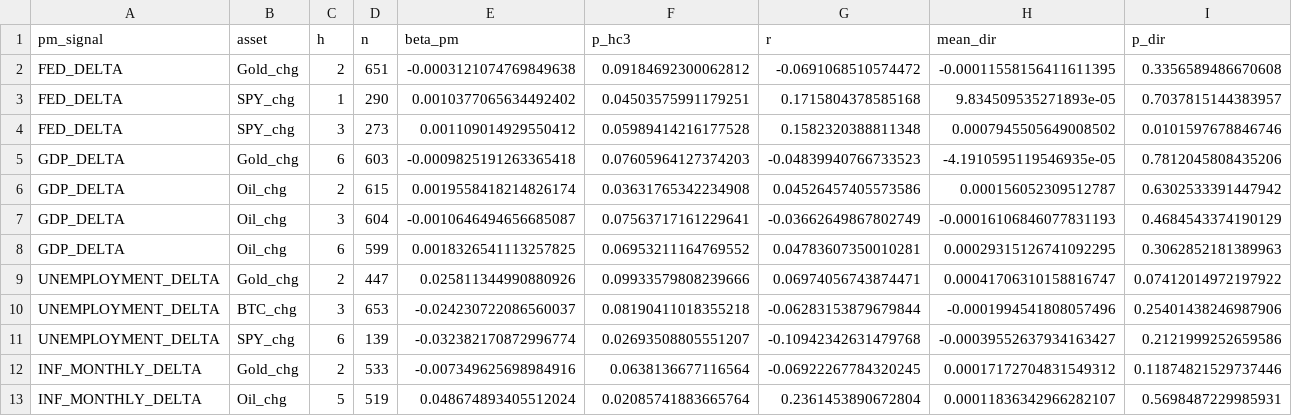
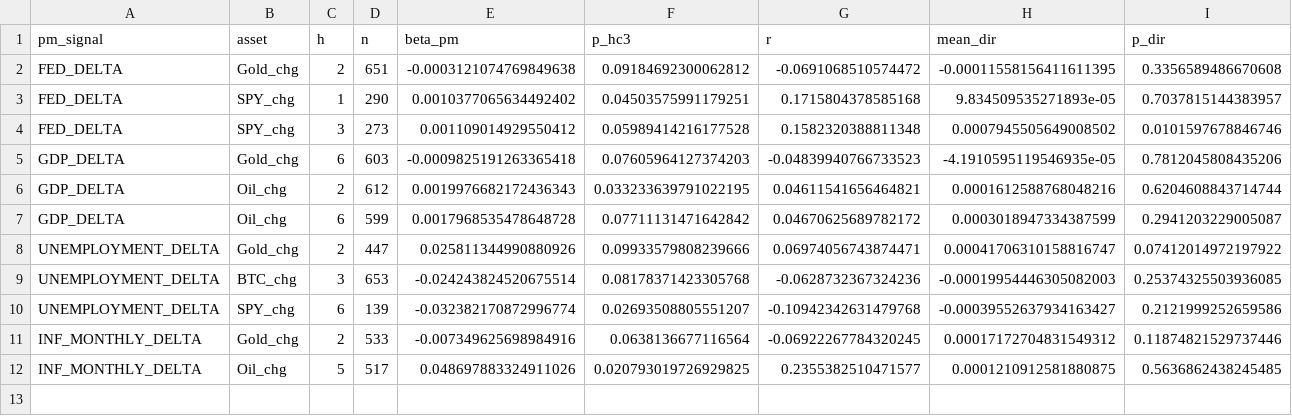
Before and after one commit to flyingduck0/ML_Seminar_Project, a CSV file: results/results_regression.csv, drawn as a sheet.

```diff
--- a/results/results_regression.csv
+++ b/results/results_regression.csv
@@ -5,9 +5,8 @@ FED_DELTA,SPY_chg,3,273,0.001109014929550412,0.05989414216177528,0.1582320388811
 GDP_DELTA,Gold_chg,6,603,-0.0009825191263365418,0.07605964127374203,-0.04839940766733523,-4.1910595119546935e-05,0.7812045808435206
-GDP_DELTA,Oil_chg,2,615,0.0019558418214826174,0.03631765342234908,0.04526457405573586,0.000156052309512787,0.6302533391447942
-GDP_DELTA,Oil_chg,3,604,-0.0010646494656685087,0.07563717161229641,-0.03662649867802749,-0.00016106846077831193,0.4684543374190129
-GDP_DELTA,Oil_chg,6,599,0.0018326541113257825,0.06953211164769552,0.04783607350010281,0.00029315126741092295,0.3062852181389963
+GDP_DELTA,Oil_chg,2,612,0.0019976682172436343,0.033233639791022195,0.04611541656464821,0.0001612588768048216,0.6204608843714744
+GDP_DELTA,Oil_chg,6,599,0.0017968535478648728,0.07711131471642842,0.04670625689782172,0.0003018947334387599,0.2941203229005087
 UNEMPLOYMENT_DELTA,Gold_chg,2,447,0.025811344990880926,0.09933579808239666,0.06974056743874471,0.00041706310158816747,0.07412014972197922
-UNEMPLOYMENT_DELTA,BTC_chg,3,653,-0.024230722086560037,0.08190411018355218,-0.06283153879679844,-0.0001994541808057496,0.25401438246987906
+UNEMPLOYMENT_DELTA,BTC_chg,3,653,-0.024243824520675514,0.08178371423305768,-0.0628732367324236,-0.00019954446305082003,0.25374325503936085
 UNEMPLOYMENT_DELTA,SPY_chg,6,139,-0.032382170872996774,0.02693508805551207,-0.10942342631479768,-0.00039552637934163427,0.2121999252659586
 INF_MONTHLY_DELTA,Gold_chg,2,533,-0.007349625698984916,0.0638136677116564,-0.06922267784320245,0.00017172704831549312,0.11874821529737446
-INF_MONTHLY_DELTA,Oil_chg,5,519,0.048674893405512024,0.02085741883665764,0.2361453890672804,0.00011836342966282107,0.5698487229985931
+INF_MONTHLY_DELTA,Oil_chg,5,517,0.048697883324911026,0.020793019726929825,0.2355382510471577,0.0001210912581880875,0.5636862438245485
```
Also changed, not shown: results/current_signals.csv, results/results_backtest.csv, 9 other files.
